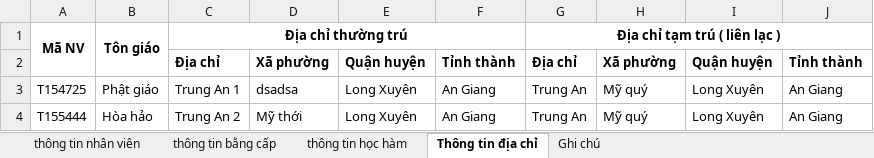
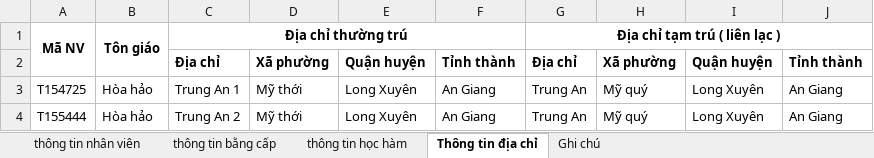
Before and after one commit to locnguyen1842/PortalVLU, an Excel workbook: public/template-personalinformation.xlsx, sheet Thông tin địa chỉ, drawn as a sheet; values as stored, in another font and other column widths than the file's, no borders; the diff names each change by its address in the sheet, - before the commit and + after, or states it on an @@ line.

```diff
--- a/public/template-personalinformation.xlsx (sheet Thông tin địa chỉ)
+++ b/public/template-personalinformation.xlsx (sheet Thông tin địa chỉ)
-B3: Phật giáo
+B3: Hòa hảo
-D3: dsadsa
+D3: Mỹ thới
```
Also changed, not shown: 4 other files.
